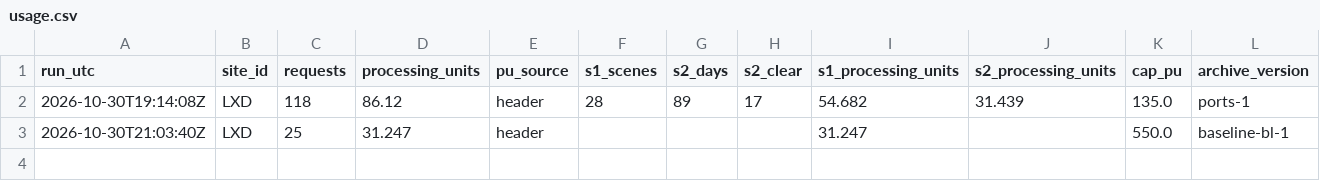
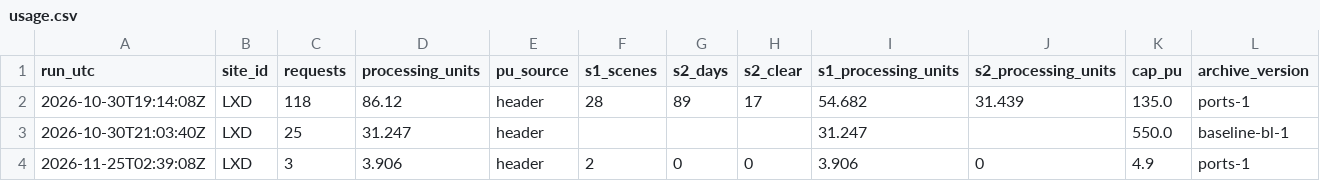
Before and after one commit to 2wrr6c7mmj-jpg/observatory-data, a CSV file: docs/data/sat/ports/LXD/usage.csv, drawn as a sheet; the diff names each change by its address in the sheet, - before the commit and + after, or states it on an @@ line.

```diff
--- a/docs/data/sat/ports/LXD/usage.csv
+++ b/docs/data/sat/ports/LXD/usage.csv
+row 4: 2026-11-25T02:39:08Z | LXD | 3 | 3.906 | header | 2 | 0 | 0 | 3.906 | 0 | 4.9 | ports-1
```
Also changed, not shown: docs/data/sat/ports/HDZ/s1_scenes.csv, docs/data/sat/ports/HDZ/usage.csv, 18 other files.
